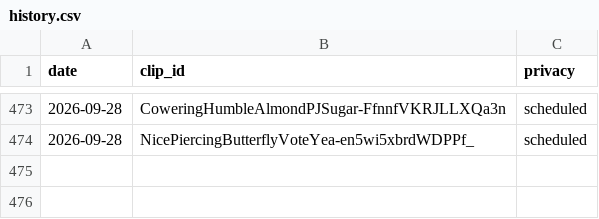
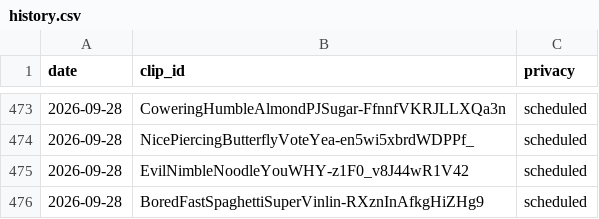
Before and after one commit to chat94534-oss/clip-autoposter, a CSV file: logs/history.csv, drawn as a sheet; only a part is shown, gaps mark what is left out; the diff names each change by its address in the sheet, - before the commit and + after, or states it on an @@ line.

```diff
--- a/logs/history.csv
+++ b/logs/history.csv
+row 475: 2026-09-28 | EvilNimbleNoodleYouWHY-z1F0_v8J44wR1V42 | scheduled
+row 476: 2026-09-28 | BoredFastSpaghettiSuperVinlin-RXznInAfkgHiZHg9 | scheduled
```
Also changed, not shown: 1 other file.
